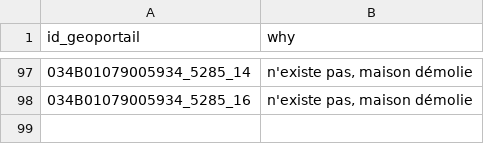
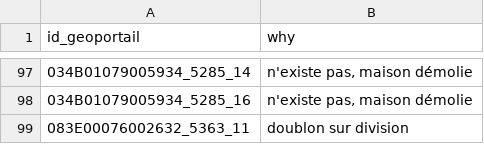
Before and after one commit to osmlu/csventrifuge, a CSV file: filters/luxembourg_addresses/id_geoportail.csv, drawn as a sheet; only a part is shown, gaps mark what is left out; the diff names each change by its address in the sheet, - before the commit and + after, or states it on an @@ line.

```diff
--- a/filters/luxembourg_addresses/id_geoportail.csv
+++ b/filters/luxembourg_addresses/id_geoportail.csv
+row 99: 083E00076002632_5363_11 | doublon sur division
```
Also changed, not shown: enhance/luxembourg_addresses/id_caclr_rue/rue.csv, rules/luxembourg_addresses/rue.csv.
